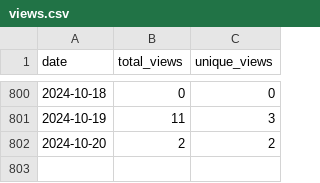
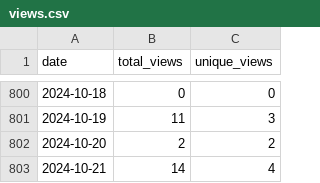
Before and after one commit to wumphlett/COMP-2210, a CSV file: .traffic/views.csv, drawn as a sheet; only a part is shown, gaps mark what is left out; the diff names each change by its address in the sheet, - before the commit and + after, or states it on an @@ line.

Commit message:
Updating repository traffic

```diff
--- a/.traffic/views.csv
+++ b/.traffic/views.csv
+row 803: 2024-10-21 | 14 | 4
```
Also changed, not shown: .traffic/clones.csv, 3 other files.
